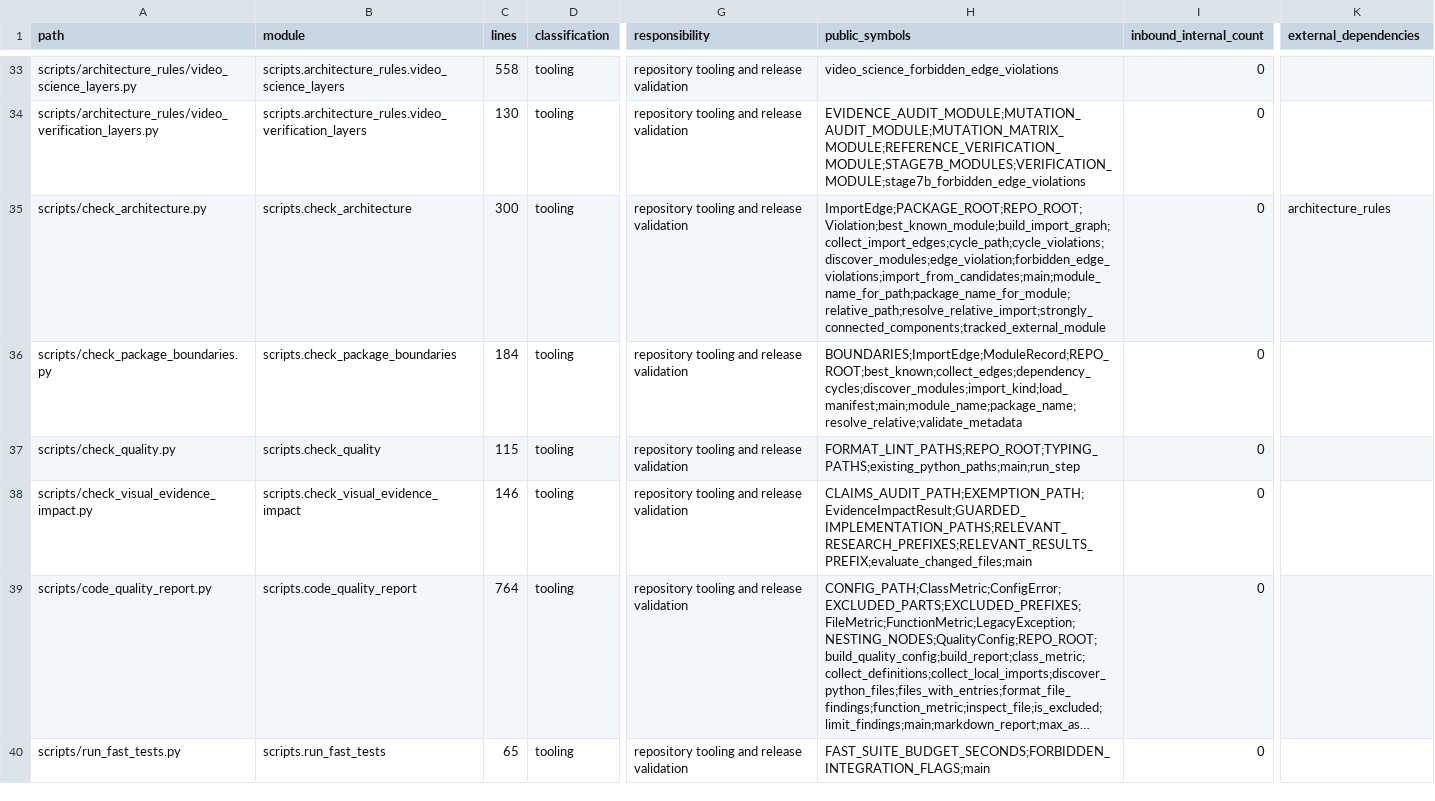
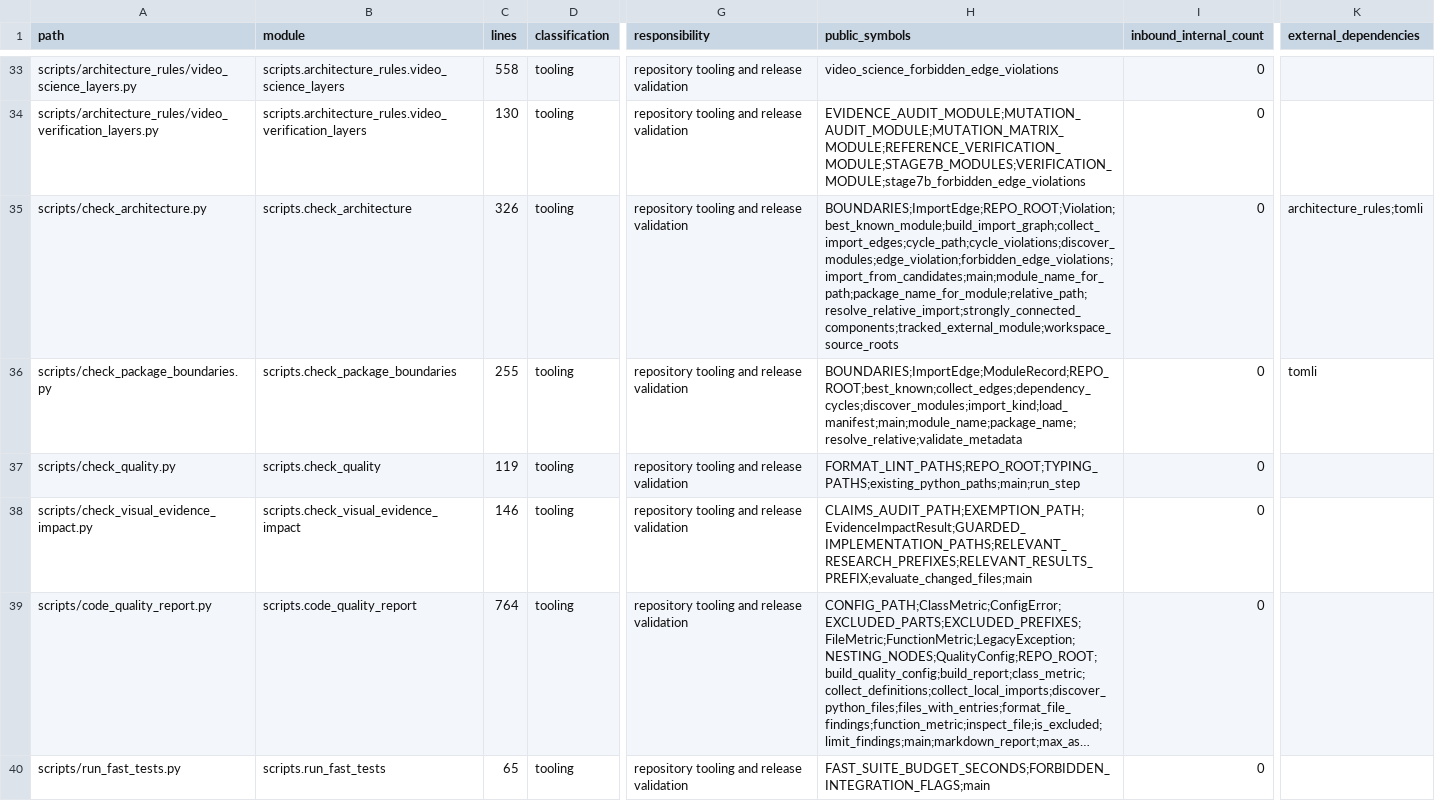
Before and after one commit to ernanhughes/zeromodel, a CSV file: docs/architecture/package-module-map-1.0.13.csv, drawn as a sheet; only a part is shown, gaps mark what is left out; long unchanged cells end in …; the diff covers the shown part only; the diff names each change by its address in the sheet, - before the commit and + after, or states it on an @@ line.

```diff
--- a/docs/architecture/package-module-map-1.0.13.csv
+++ b/docs/architecture/package-module-map-1.0.13.csv
-C35 (lines): 300
+C35 (lines): 326
-H35 (public_symbols): ImportEdge;PACKAGE_ROOT;REPO_ROOT;Violation;best_known_module;build_import_graph;collect_import_edges;cycle_path;cycle_violations;discover_modules;edge_violation;forbidden_edge_violations;import_from_candidates;main;module_name_for_path;package_name_for_module;relative_path;resolve_relative_import;strongly_connected_components;tracked_external_module
+H35 (public_symbols): BOUNDARIES;ImportEdge;REPO_ROOT;Violation;best_known_module;build_import_graph;collect_import_edges;cycle_path;cycle_violations;discover_modules;edge_violation;forbidden_edge_violations;import_from_candidates;main;module_name_for_path;package_name_for_module;relative_path;resolve_relative_import;strongly_connected_components;tracked_external_module;workspace_source_roots
-K35 (external_dependencies): architecture_rules
+K35 (external_dependencies): architecture_rules;tomli
-C36 (lines): 184
+C36 (lines): 255
-K36 (external_dependencies): (empty)
+K36 (external_dependencies): tomli
-C37 (lines): 115
+C37 (lines): 119
```
Also changed, not shown: 3 added rows and 4 edited cells elsewhere in this file, 22 other files.
